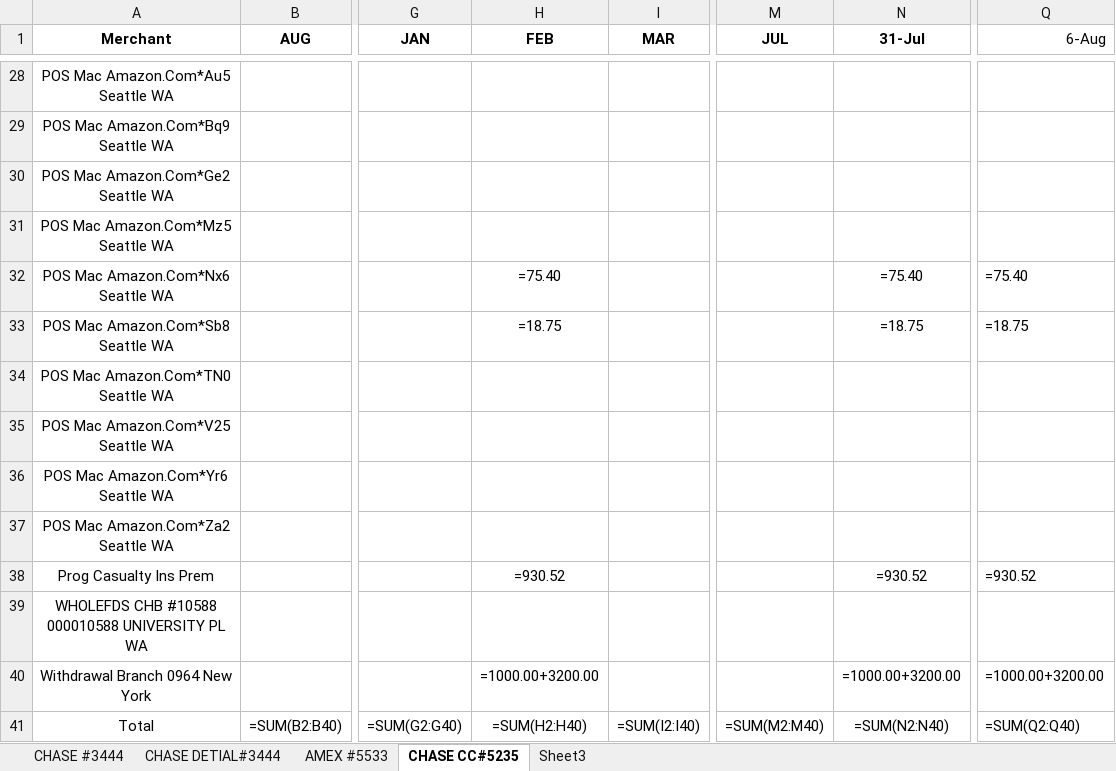
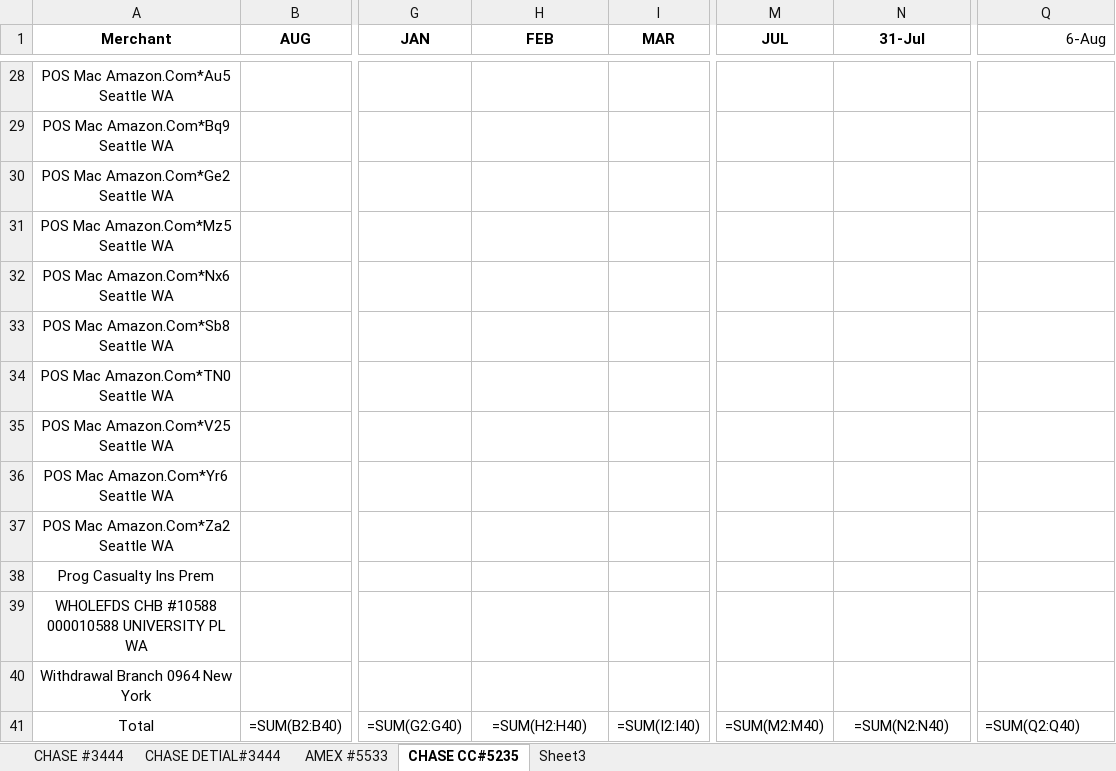
Before and after one commit to Eric-666-chp/BANK-STATEMENT-EXTRACTOR, an Excel workbook: credit_monthly_summary.xlsx, sheet CHASE CC#5235, drawn as a sheet; only a part is shown, gaps mark what is left out; values as stored, in another font and other column widths than the file's, no borders; formulas without a stored value are shown as written; the diff covers the shown part only; the diff names each change by its address in the sheet, - before the commit and + after, or states it on an @@ line.

```diff
--- a/credit_monthly_summary.xlsx (sheet CHASE CC#5235)
+++ b/credit_monthly_summary.xlsx (sheet CHASE CC#5235)
-H32 (FEB): =75.40
+H32 (FEB): (empty)
-N32 (31-Jul): =75.40
+N32 (31-Jul): (empty)
-Q32 (6-Aug): =75.40
+Q32 (6-Aug): (empty)
-H33 (FEB): =18.75
+H33 (FEB): (empty)
-N33 (31-Jul): =18.75
+N33 (31-Jul): (empty)
-Q33 (6-Aug): =18.75
+Q33 (6-Aug): (empty)
-H38 (FEB): =930.52
+H38 (FEB): (empty)
-N38 (31-Jul): =930.52
+N38 (31-Jul): (empty)
-Q38 (6-Aug): =930.52
+Q38 (6-Aug): (empty)
-H40 (FEB): =1000.00+3200.00
+H40 (FEB): (empty)
-N40 (31-Jul): =1000.00+3200.00
+N40 (31-Jul): (empty)
-Q40 (6-Aug): =1000.00+3200.00
+Q40 (6-Aug): (empty)
```
Also changed, not shown: 33 edited cells elsewhere in this sheet, 13 other files.
